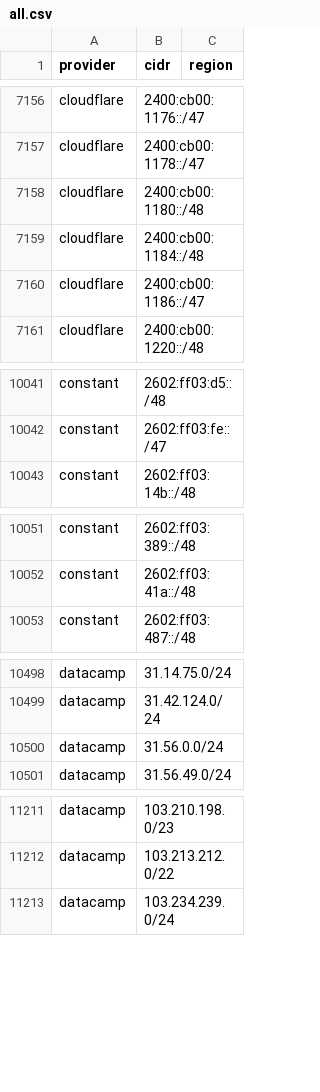
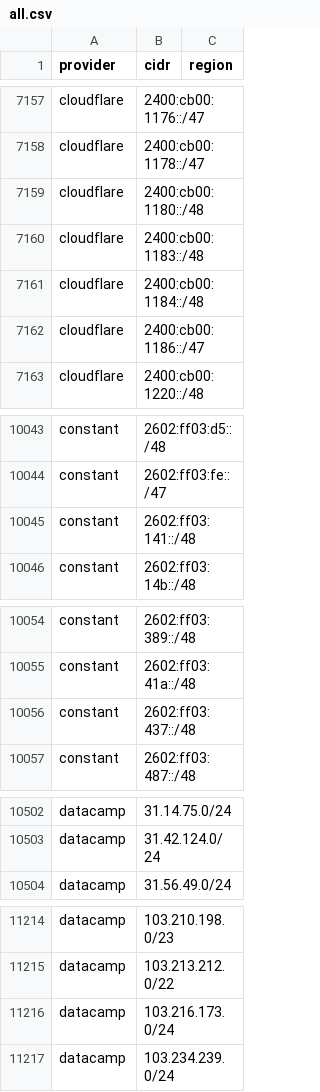
Before and after one commit to prettyleaf/cdn, a CSV file: all/all.csv, drawn as a sheet; only a part is shown, gaps mark what is left out; the diff covers the shown part only.

```diff
--- a/all/all.csv
+++ b/all/all.csv
@@ -7158,2 +7159,3 @@ cloudflare,2400:cb00:1178::/47,
 cloudflare,2400:cb00:1180::/48,
+cloudflare,2400:cb00:1183::/48,
 cloudflare,2400:cb00:1184::/48,
@@ -10042,2 +10044,3 @@ constant,2602:ff03:d5::/48,
 constant,2602:ff03:fe::/47,
+constant,2602:ff03:141::/48,
 constant,2602:ff03:14b::/48,
@@ -10052,2 +10055,3 @@ constant,2602:ff03:389::/48,
 constant,2602:ff03:41a::/48,
+constant,2602:ff03:437::/48,
 constant,2602:ff03:487::/48,
@@ -10499,3 +10503,2 @@ datacamp,31.14.75.0/24,
 datacamp,31.42.124.0/24,
-datacamp,31.56.0.0/24,
 datacamp,31.56.49.0/24,
@@ -11212,2 +11215,3 @@ datacamp,103.210.198.0/23,
 datacamp,103.213.212.0/22,
+datacamp,103.216.173.0/24,
 datacamp,103.234.239.0/24,
```
Also changed, not shown: 11 added rows, 5 removed rows and 6 edited cells elsewhere in this file, 35 other files.
